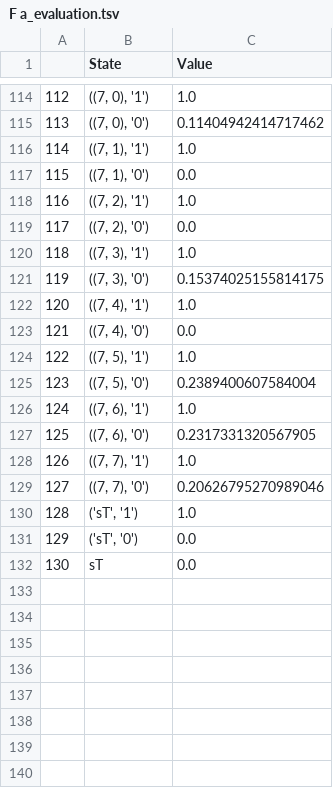
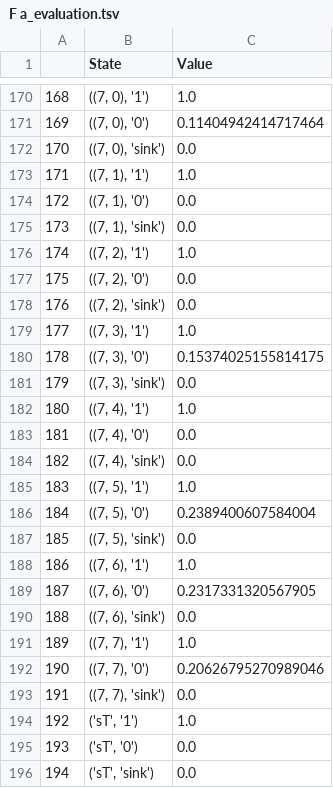
Before and after one commit to leelening/Plan-with-qualitative-choice-temporal-logic, a TSV file: toy_example/F a_evaluation.tsv, drawn as a sheet; only a part is shown, gaps mark what is left out; addresses are those after the commit; the diff covers the shown part only; the diff names each change by its address in the sheet, - before the commit and + after, or states it on an @@ line.

```diff
--- a/toy_example/F a_evaluation.tsv
+++ b/toy_example/F a_evaluation.tsv
@@ column A renumbered from row 5 down @@
-C171 (Value): 0.11404942414717462
+C171 (Value): 0.11404942414717464
+row 172: 170 | ((7, 0), 'sink') | 0.0
+row 175: 173 | ((7, 1), 'sink') | 0.0
+row 178: 176 | ((7, 2), 'sink') | 0.0
+row 181: 179 | ((7, 3), 'sink') | 0.0
+row 184: 182 | ((7, 4), 'sink') | 0.0
+row 187: 185 | ((7, 5), 'sink') | 0.0
+row 190: 188 | ((7, 6), 'sink') | 0.0
+row 193: 191 | ((7, 7), 'sink') | 0.0
-B196 (State): sT
+B196 (State): ('sT', 'sink')
```
Also changed, not shown: 56 added rows and 3 edited cells elsewhere in this file, example_1/6/F(a & F(b & F c))_evaluation.tsv, example_1/7/F (a & F c) | F (b & F c)_evaluation.tsv, 19 other files.
